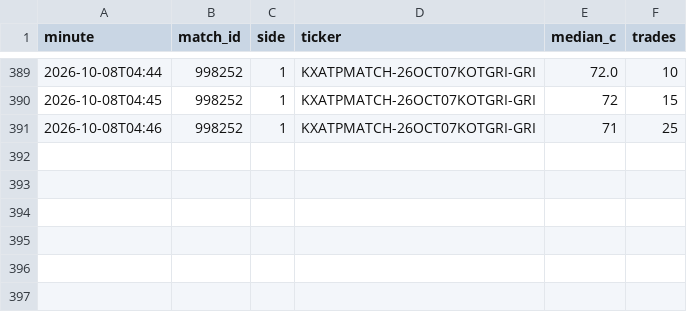
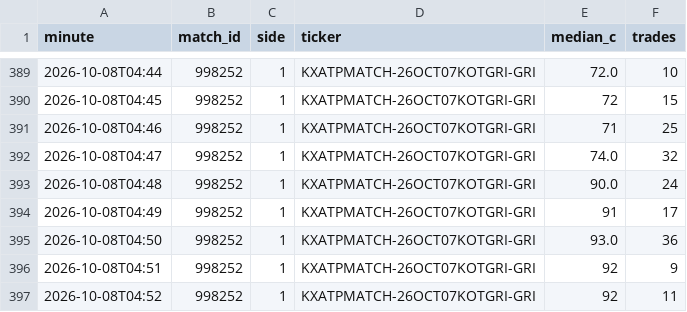
Before and after one commit to Teemotaij/KalshiWatch, a CSV file: ticks.csv, drawn as a sheet; only a part is shown, gaps mark what is left out.

```diff
--- a/ticks.csv
+++ b/ticks.csv
@@ -391 +391,7 @@ minute,match_id,side,ticker,median_c,trades
 2026-10-08T04:46,998252,1,KXATPMATCH-26OCT07KOTGRI-GRI,71,25
+2026-10-08T04:47,998252,1,KXATPMATCH-26OCT07KOTGRI-GRI,74.0,32
+2026-10-08T04:48,998252,1,KXATPMATCH-26OCT07KOTGRI-GRI,90.0,24
+2026-10-08T04:49,998252,1,KXATPMATCH-26OCT07KOTGRI-GRI,91,17
+2026-10-08T04:50,998252,1,KXATPMATCH-26OCT07KOTGRI-GRI,93.0,36
+2026-10-08T04:51,998252,1,KXATPMATCH-26OCT07KOTGRI-GRI,92,9
+2026-10-08T04:52,998252,1,KXATPMATCH-26OCT07KOTGRI-GRI,92,11
```
Also changed, not shown: 1 other file.
